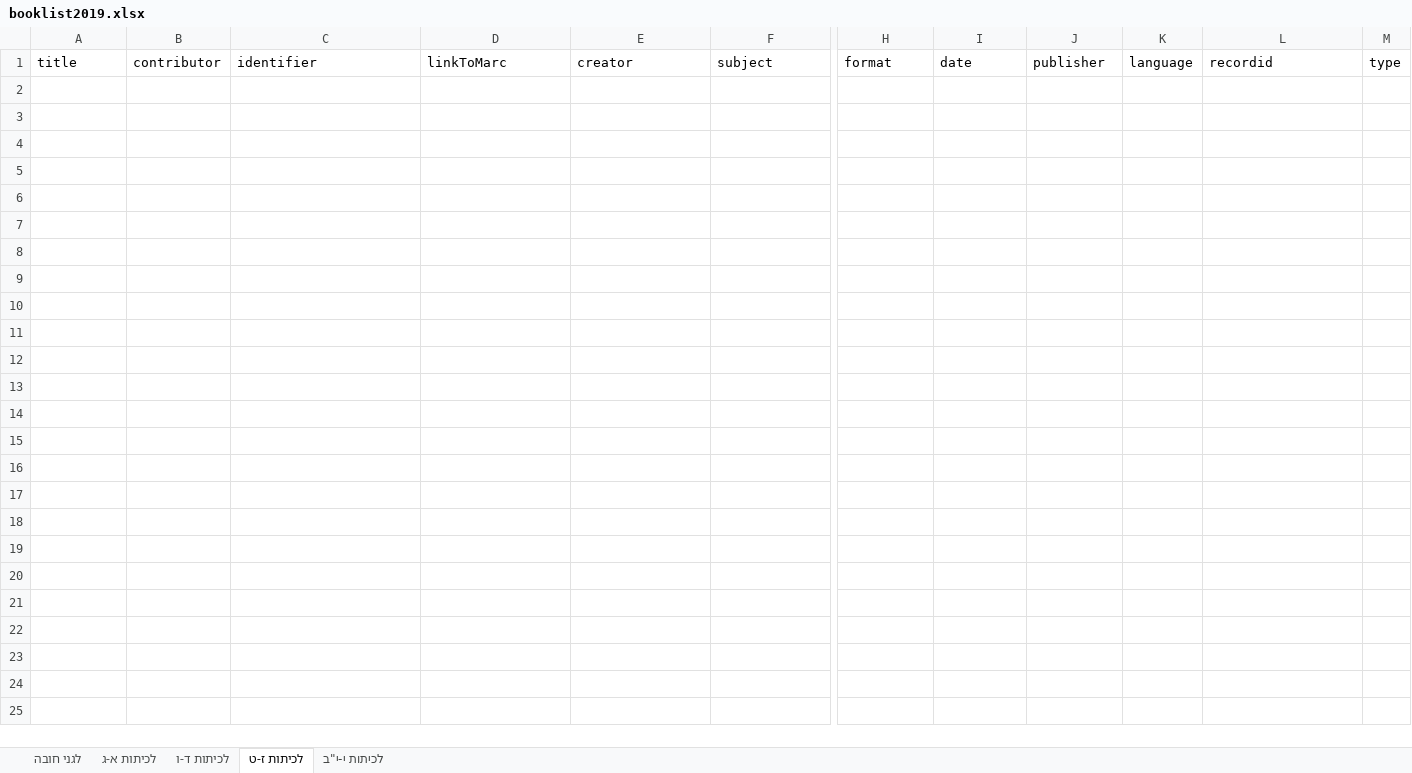
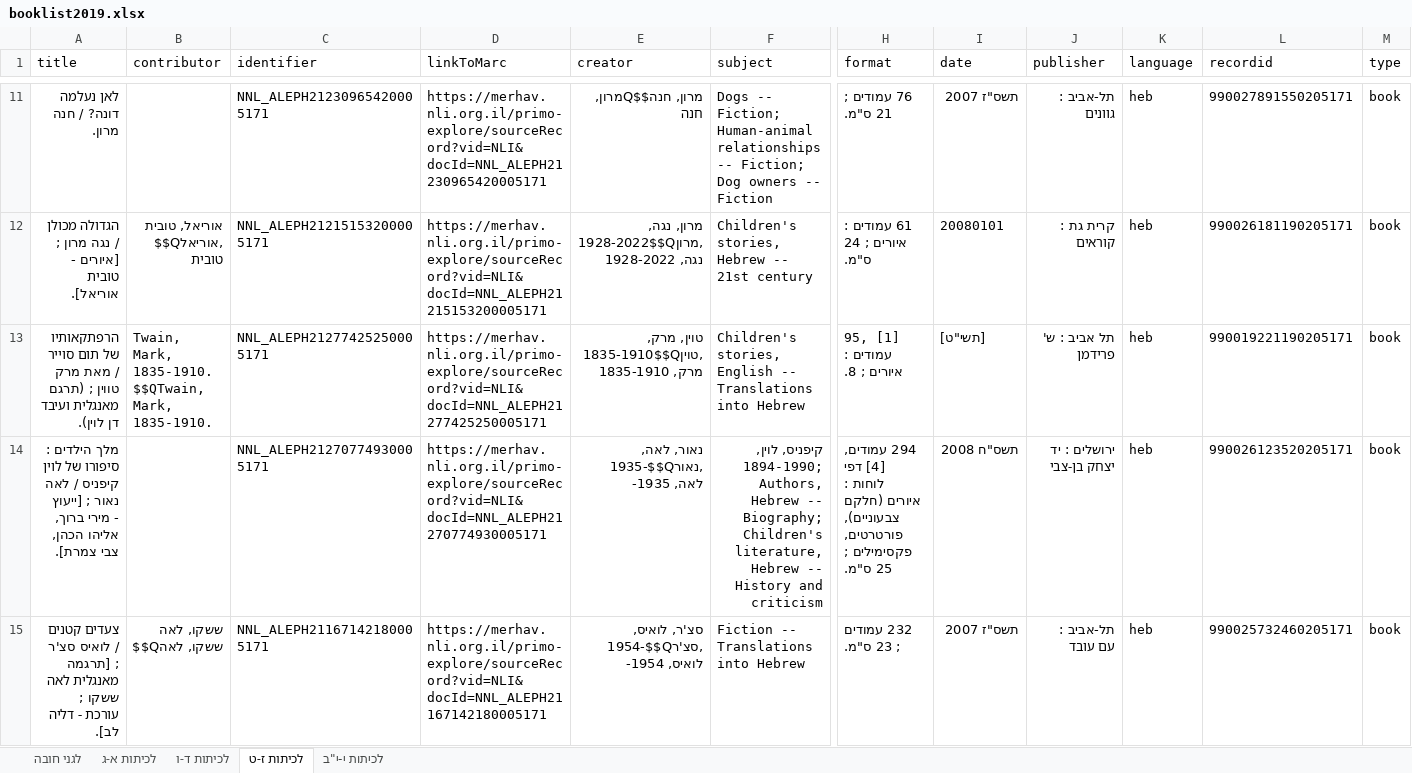
Before and after one commit to brtydse100/books-project, an Excel workbook: excel/booklist2019.xlsx, sheet לכיתות ז-ט, drawn as a sheet; only a part is shown, gaps mark what is left out; values as stored, in another font and other column widths than the file's, no borders; rows hold the shown columns only; the diff covers the shown part only; the diff names each change by its address in the sheet, - before the commit and + after, or states it on an @@ line.

```diff
--- a/excel/booklist2019.xlsx (sheet לכיתות ז-ט)
+++ b/excel/booklist2019.xlsx (sheet לכיתות ז-ט)
+row 11: לאן נעלמה דונה? / חנה מרון. |  | NNL_ALEPH21230965420005171 | https://merhav.nli.org.il/primo-explore/sourceRecord?vid=NLI&docId=NNL_ALEPH21230965420005171 | מרון, חנה$$Qמרון, חנה | Dogs -- Fiction; Human-animal relationships -- Fiction; Dog owners -- Fiction | 76 עמודים ; 21 ס"מ. | תשס"ז 2007 | תל-אביב : גוונים | heb | 990027891550205171 | book
+row 12: הגדולה מכולן / נגה מרון ; [איורים - טובית אוריאל]. | אוריאל, טובית $$Qאוריאל, טובית | NNL_ALEPH21215153200005171 | https://merhav.nli.org.il/primo-explore/sourceRecord?vid=NLI&docId=NNL_ALEPH21215153200005171 | מרון, נגה, 1928-2022$$Qמרון, נגה, 1928-2022 | Children's stories, Hebrew -- 21st century | 61 עמודים : איורים ; 24 ס"מ. | 20080101 | קרית גת : קוראים | heb | 990026181190205171 | book
+row 13: הרפתקאותיו של תום סוייר / מאת מרק טווין ; (תרגם מאנגלית ועיבד דן לוין). | Twain, Mark, 1835-1910. $$QTwain, Mark, 1835-1910. | NNL_ALEPH21277425250005171 | https://merhav.nli.org.il/primo-explore/sourceRecord?vid=NLI&docId=NNL_ALEPH21277425250005171 | טוין, מרק, 1835-1910$$Qטוין, מרק, 1835-1910 | Children's stories, English -- Translations into Hebrew | 95, [1] עמודים : איורים ; 8. | [תשי"ט] | תל אביב : ש' פרידמן | heb | 990019221190205171 | book
+row 14: מלך הילדים : סיפורו של לוין קיפניס / לאה נאור ; [ייעוץ - מירי ברוך, אליהו הכהן, צבי צמרת]. |  | NNL_ALEPH21270774930005171 | https://merhav.nli.org.il/primo-explore/sourceRecord?vid=NLI&docId=NNL_ALEPH21270774930005171 | נאור, לאה, 1935-$$Qנאור, לאה, 1935- | קיפניס, לוין, 1894-1990; Authors, Hebrew -- Biography; Children's literature, Hebrew -- History and criticism | 294 עמודים, [4] דפי לוחות : איורים (חלקם צבעוניים), פורטרטים, פקסימילים ; 25 ס"מ. | תשס"ח 2008 | ירושלים : יד יצחק בן-צבי | heb | 990026123520205171 | book
+row 15: צעדים קטנים / לואיס סצ'ר ; [תרגמה מאנגלית לאה ששקו ; עורכת - דליה לב]. | ששקו, לאה $$Qששקו, לאה | NNL_ALEPH21167142180005171 | https://merhav.nli.org.il/primo-explore/sourceRecord?vid=NLI&docId=NNL_ALEPH21167142180005171 | סצ'ר, לואיס, 1954-$$Qסצ'ר, לואיס, 1954- | Fiction -- Translations into Hebrew | 232 עמודים ; 23 ס"מ. | תשס"ז 2007 | תל-אביב : עם עובד | heb | 990025732460205171 | book
```
Also changed, not shown: 18 added rows elsewhere in this sheet, sheet לכיתות ד-ו, sheet לכיתות י-י"ב, sheet לכיתות א-ג, sheet לגני חובה, excel/2015.xlsx, excel/2016.xlsx, 50 other files.
